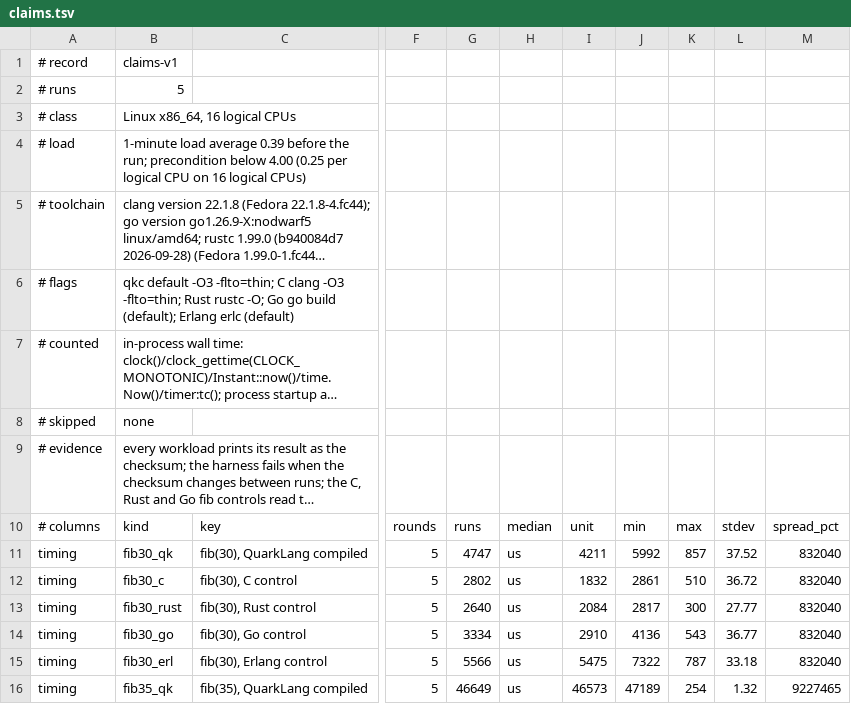
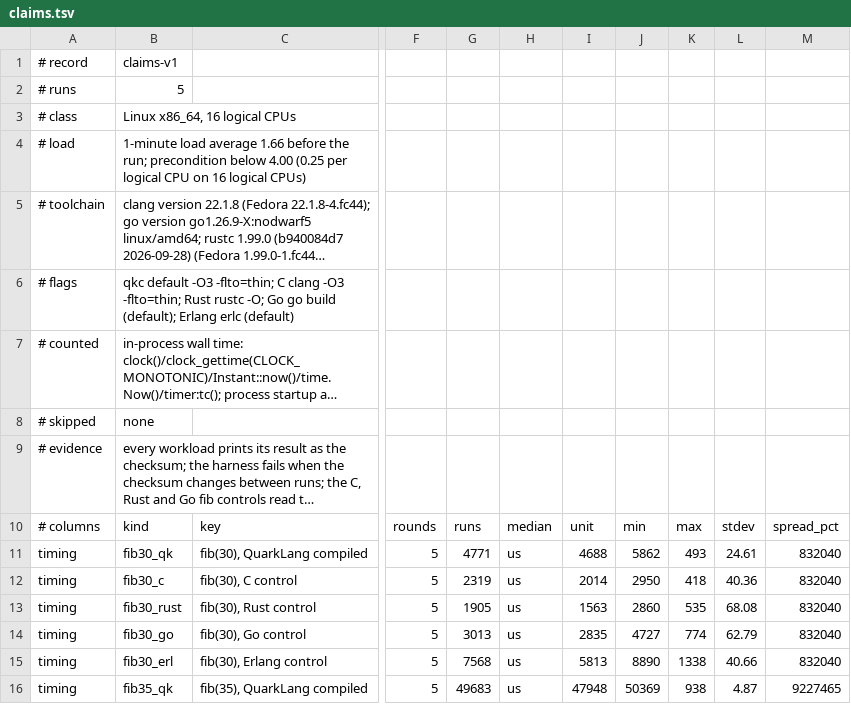
Before and after one commit to QuarkLangCommunity/QuarkLangQkc, a TSV file: spec/bench/claims.tsv, drawn as a sheet; only a part is shown, gaps mark what is left out; long unchanged cells end in …; the diff covers the shown part only; the diff names each change by its address in the sheet, - before the commit and + after, or states it on an @@ line.

Commit message:
bench(claims): re-record the interpreter-vs-native table after the interpreter squeeze
Canonical path: ./bench/claims/run.sh --record (load gate: 1.66 before the run,
below the 4.00 precondition), which validated the canonical shape, regenerated
docs/performance-claims.md through go generate, and was followed by copying
the marked block into README.md. Nothing was hand-edited.

Interpreter rows, checked-in record before -> after (median):
  fib30  211.34 -> 193.77 ms (-8.3%)
  loop   680.93 -> 559.49 ms (-17.8%)
  list   230.99 -> 168.21 ms (-27.2%)
  struct 370.01 -> 273.16 ms (-26.2%)
  hash   424.75 -> 280.03 ms (-34.1%)
  str    243.44 -> 293.84 ms (+20.7%)

The str row is the one row that does not reproduce: in a same-window
interleaved A/B against the pre-change binary it moved -0.4% (inside noise),
and its native qkc row moved the same way in this record (653.10 -> 726.92
ms), so the row reflects host load during its five runs rather than the
interpreter change. The row is recorded as measured, not smoothed away; a
fresh --record on a quiet host is the way to replace it.

Native qkc rows were re-measured with the compiler currently on main.

```diff
--- a/spec/bench/claims.tsv
+++ b/spec/bench/claims.tsv
-B4: …load average 0.39 before the…
+B4: …load average 1.66 before the…
-G11: 4747
+G11: 4771
-I11: 4211
+I11: 4688
-J11: 5992
+J11: 5862
-K11: 857
+K11: 493
-L11: 37.52
+L11: 24.61
-G12: 2802
+G12: 2319
-I12: 1832
+I12: 2014
-J12: 2861
+J12: 2950
-K12: 510
+K12: 418
-L12: 36.72
+L12: 40.36
-G13: 2640
+G13: 1905
-I13: 2084
+I13: 1563
-J13: 2817
+J13: 2860
-K13: 300
+K13: 535
-L13: 27.77
+L13: 68.08
-G14: 3334
+G14: 3013
-I14: 2910
+I14: 2835
-J14: 4136
+J14: 4727
-K14: 543
+K14: 774
-L14: 36.77
+L14: 62.79
-G15: 5566
+G15: 7568
-I15: 5475
+I15: 5813
-J15: 7322
+J15: 8890
-K15: 787
+K15: 1338
-L15: 33.18
+L15: 40.66
-G16: 46649
+G16: 49683
-I16: 46573
+I16: 47948
-J16: 47189
+J16: 50369
-K16: 254
+K16: 938
-L16: 1.32
+L16: 4.87
```
Also changed, not shown: 99 edited cells elsewhere in this file, 2 other files.
